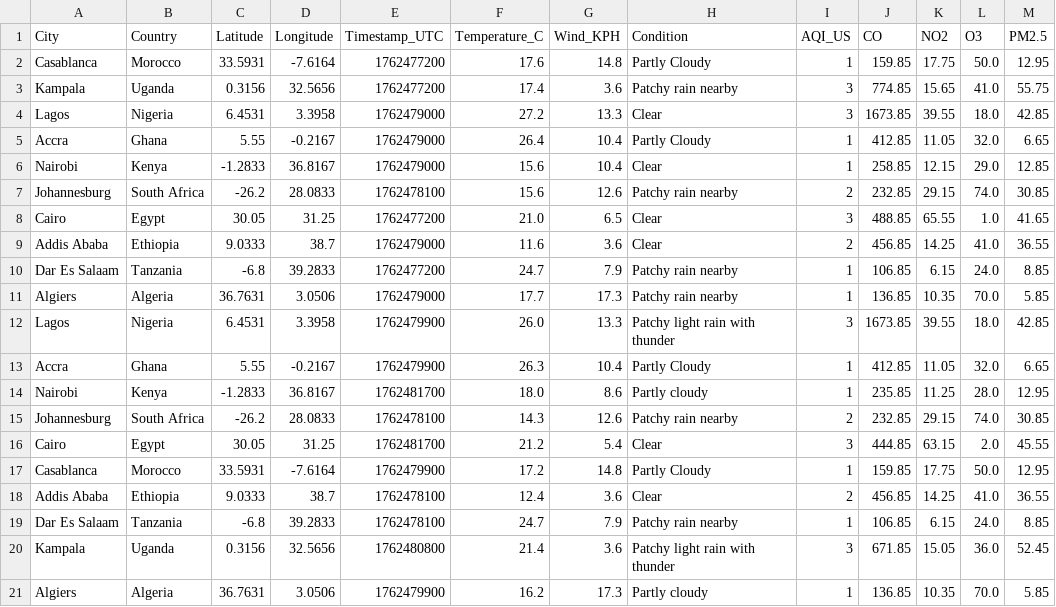
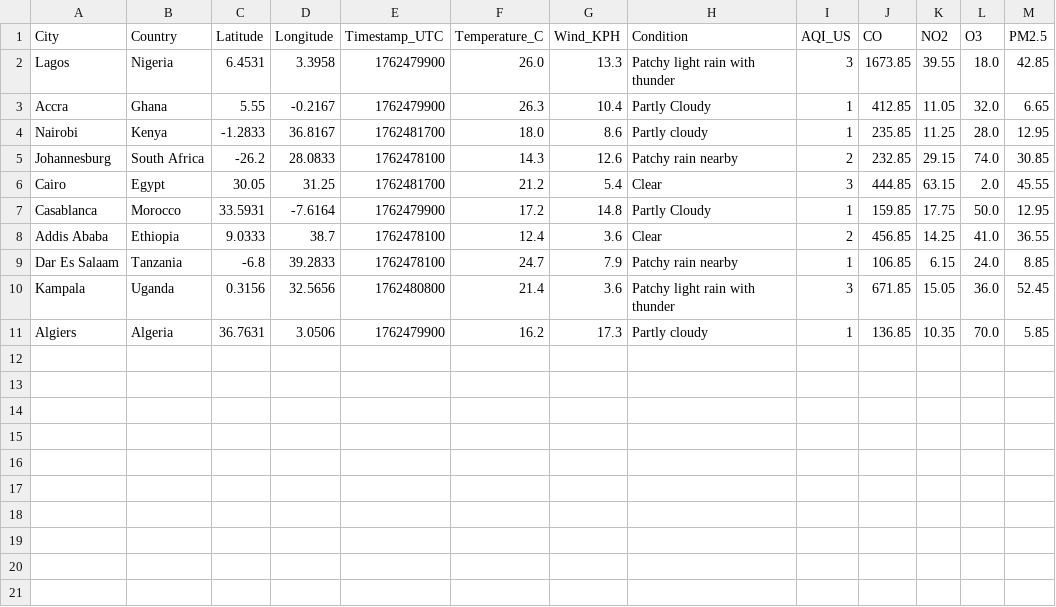
Before and after one commit to CKohwo/data-ingestion-lab, a CSV file: data/ecosystem_dataset.csv, drawn as a sheet; the diff names each change by its address in the sheet, - before the commit and + after, or states it on an @@ line.

Commit message:
update commit message

```diff
--- a/data/ecosystem_dataset.csv
+++ b/data/ecosystem_dataset.csv
-row 2: Casablanca | Morocco | 33.5931 | -7.6164 | 1762477200 | 17.6 | 14.8 | Partly Cloudy | 1 | 159.85 | 17.75 | 50.0 | 12.95
-row 3: Kampala | Uganda | 0.3156 | 32.5656 | 1762477200 | 17.4 | 3.6 | Patchy rain nearby | 3 | 774.85 | 15.65 | 41.0 | 55.75
-row 4: Lagos | Nigeria | 6.4531 | 3.3958 | 1762479000 | 27.2 | 13.3 | Clear | 3 | 1673.85 | 39.55 | 18.0 | 42.85
-row 5: Accra | Ghana | 5.55 | -0.2167 | 1762479000 | 26.4 | 10.4 | Partly Cloudy | 1 | 412.85 | 11.05 | 32.0 | 6.65
-row 6: Nairobi | Kenya | -1.2833 | 36.8167 | 1762479000 | 15.6 | 10.4 | Clear | 1 | 258.85 | 12.15 | 29.0 | 12.85
-row 7: Johannesburg | South Africa | -26.2 | 28.0833 | 1762478100 | 15.6 | 12.6 | Patchy rain nearby | 2 | 232.85 | 29.15 | 74.0 | 30.85
-row 8: Cairo | Egypt | 30.05 | 31.25 | 1762477200 | 21.0 | 6.5 | Clear | 3 | 488.85 | 65.55 | 1.0 | 41.65
-row 9: Addis Ababa | Ethiopia | 9.0333 | 38.7 | 1762479000 | 11.6 | 3.6 | Clear | 2 | 456.85 | 14.25 | 41.0 | 36.55
-row 10: Dar Es Salaam | Tanzania | -6.8 | 39.2833 | 1762477200 | 24.7 | 7.9 | Patchy rain nearby | 1 | 106.85 | 6.15 | 24.0 | 8.85
-row 11: Algiers | Algeria | 36.7631 | 3.0506 | 1762479000 | 17.7 | 17.3 | Patchy rain nearby | 1 | 136.85 | 10.35 | 70.0 | 5.85
```
